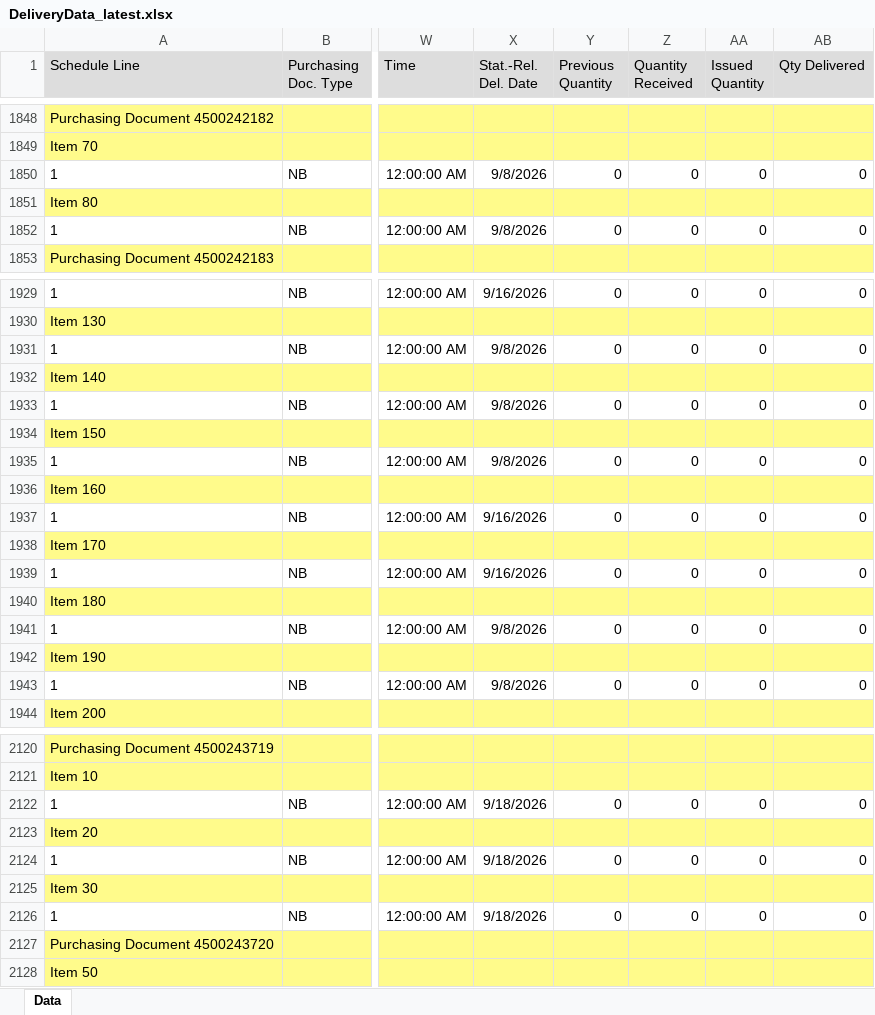
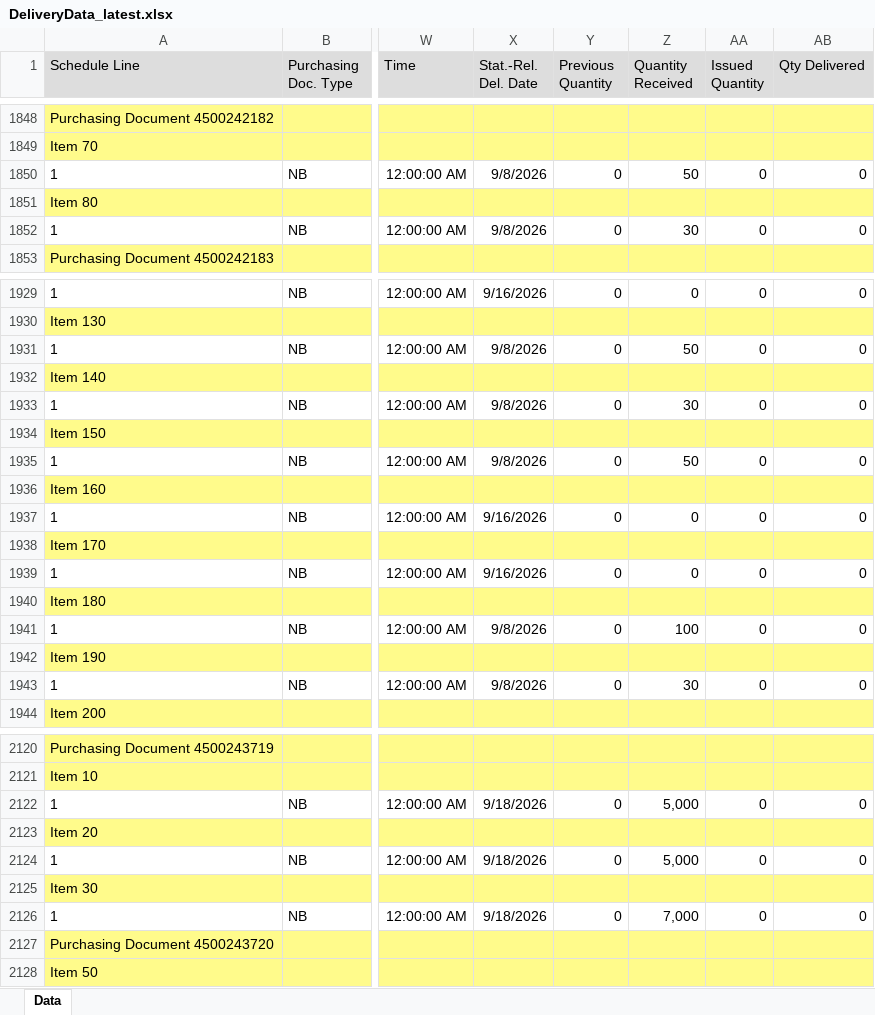
Before and after one commit to wjdwlals9545-arch/pbk-warehouse, an Excel workbook: public/data/DeliveryData_latest.xlsx, sheet Data, drawn as a sheet; only a part is shown, gaps mark what is left out; values as stored, in another font and other column widths than the file's, no borders; charts and pictures not drawn; the diff covers the shown part only; the diff names each change by its address in the sheet, - before the commit and + after, or states it on an @@ line.

Commit message:
Auto-update DeliveryData_latest.xlsx

```diff
--- a/public/data/DeliveryData_latest.xlsx (sheet Data)
+++ b/public/data/DeliveryData_latest.xlsx (sheet Data)
-Z1850 (Quantity Received): 0
+Z1850 (Quantity Received): 50
-Z1852 (Quantity Received): 0
+Z1852 (Quantity Received): 30
-Z1931 (Quantity Received): 0
+Z1931 (Quantity Received): 50
-Z1933 (Quantity Received): 0
+Z1933 (Quantity Received): 30
-Z1935 (Quantity Received): 0
+Z1935 (Quantity Received): 50
-Z1941 (Quantity Received): 0
+Z1941 (Quantity Received): 100
-Z1943 (Quantity Received): 0
+Z1943 (Quantity Received): 30
-Z2122 (Quantity Received): 0
+Z2122 (Quantity Received): 5,000
-Z2124 (Quantity Received): 0
+Z2124 (Quantity Received): 5,000
-Z2126 (Quantity Received): 0
+Z2126 (Quantity Received): 7,000
```
Also changed, not shown: 50 added rows and 2 edited cells elsewhere in this sheet, 2 other files.
